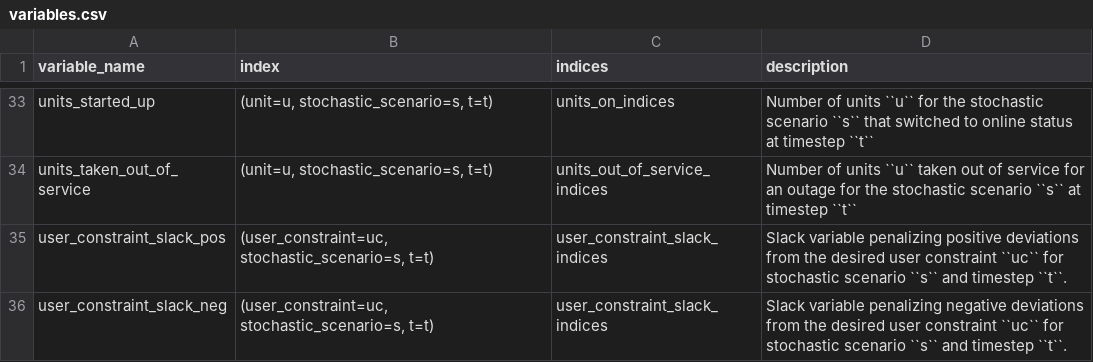
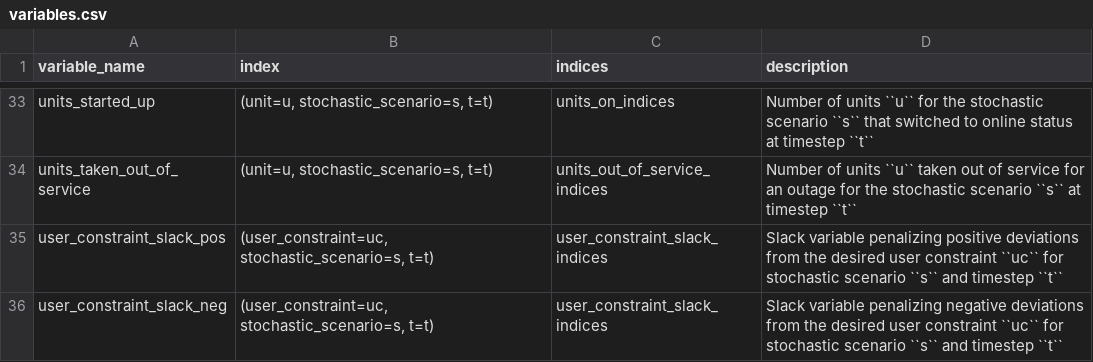
Before and after one commit to spine-tools/SpineOpt.jl, a CSV file: docs/src/mathematical_formulation/variables.csv, drawn as a sheet; only a part is shown, gaps mark what is left out; the diff names each change by its address in the sheet, - before the commit and + after, or states it on an @@ line.

Commit message:
Remove `variables.csv` phantom column and fix inconsistent indices notation.

```diff
--- a/docs/src/mathematical_formulation/variables.csv
+++ b/docs/src/mathematical_formulation/variables.csv
-D35 (description): …and timestep ``t``.
+D35 (description): …and timestep ``t``
-D36 (description): …and timestep ``t``.
+D36 (description): …and timestep ``t``
```
